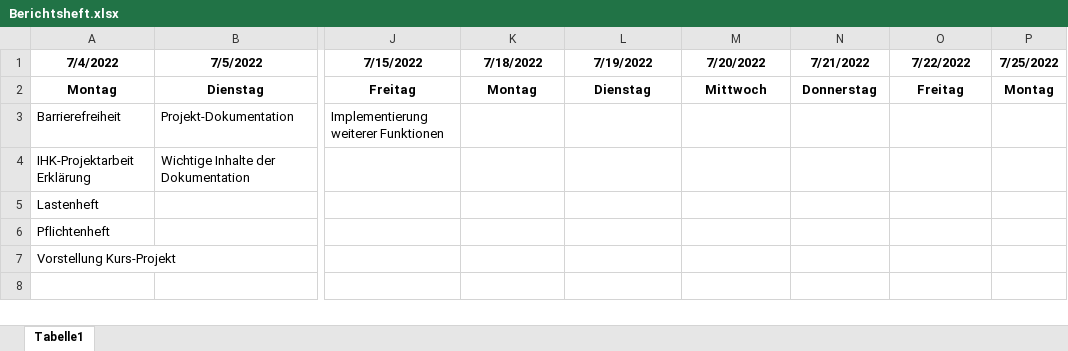
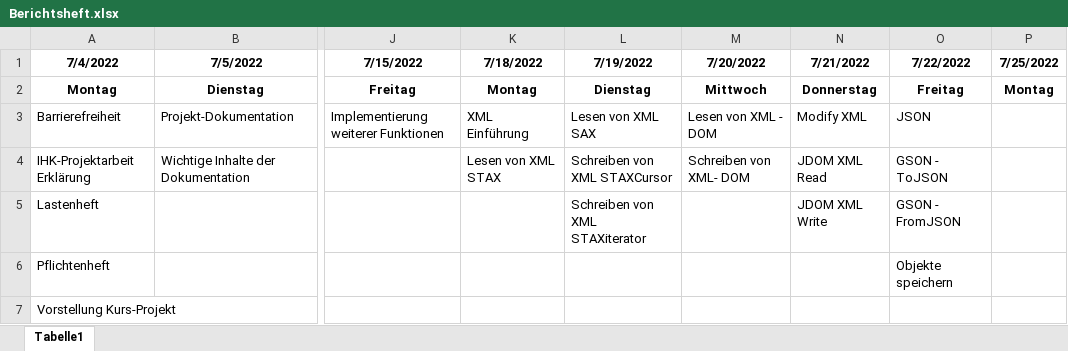
Before and after one commit to DSchirmer1987/FS_320585, an Excel workbook: Dateien/Berichtsheft/Berichtsheft.xlsx, sheet Tabelle1, drawn as a sheet; only a part is shown, gaps mark what is left out; values as stored, in another font and other column widths than the file's, no borders; the diff names each change by its address in the sheet, - before the commit and + after, or states it on an @@ line.

Commit message:
Berichtsheft

```diff
--- a/Dateien/Berichtsheft/Berichtsheft.xlsx (sheet Tabelle1)
+++ b/Dateien/Berichtsheft/Berichtsheft.xlsx (sheet Tabelle1)
-K3 (7/18/2022): (empty)
+K3 (7/18/2022): XML Einführung
-L3 (7/19/2022): (empty)
+L3 (7/19/2022): Lesen von XML SAX
-M3 (7/20/2022): (empty)
+M3 (7/20/2022): Lesen von XML - DOM
-N3 (7/21/2022): (empty)
+N3 (7/21/2022): Modify XML
-O3 (7/22/2022): (empty)
+O3 (7/22/2022): JSON
-K4 (7/18/2022): (empty)
+K4 (7/18/2022): Lesen von XML STAX
-L4 (7/19/2022): (empty)
+L4 (7/19/2022): Schreiben von XML STAXCursor
-M4 (7/20/2022): (empty)
+M4 (7/20/2022): Schreiben von XML- DOM
-N4 (7/21/2022): (empty)
+N4 (7/21/2022): JDOM XML Read
-O4 (7/22/2022): (empty)
+O4 (7/22/2022): GSON - ToJSON
-L5 (7/19/2022): (empty)
+L5 (7/19/2022): Schreiben von XML STAXiterator
-N5 (7/21/2022): (empty)
+N5 (7/21/2022): JDOM XML Write
-O5 (7/22/2022): (empty)
+O5 (7/22/2022): GSON - FromJSON
-O6 (7/22/2022): (empty)
+O6 (7/22/2022): Objekte speichern
```
